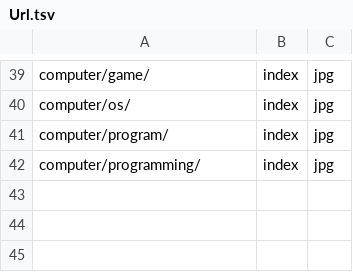
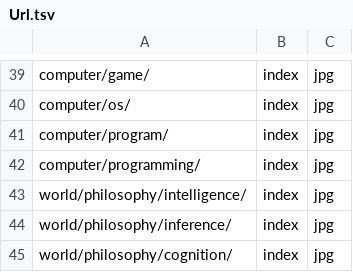
Before and after one commit to ujnotes/web-site, a TSV file: Config/Url.tsv, drawn as a sheet; only a part is shown, gaps mark what is left out.

```diff
--- a/Config/Url.tsv
+++ b/Config/Url.tsv
@@ -42 +42,4 @@ computer/program/	index	jpg
 computer/programming/	index	jpg
+world/philosophy/intelligence/	index	jpg
+world/philosophy/inference/	index	jpg
+world/philosophy/cognition/	index	jpg
```
Also changed, not shown: Config/ID.tsv, 36 other files.
